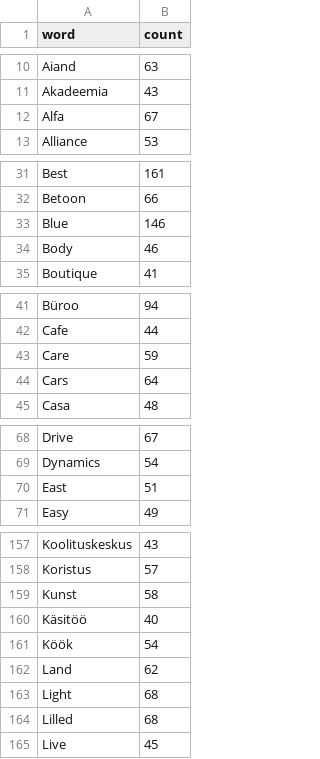
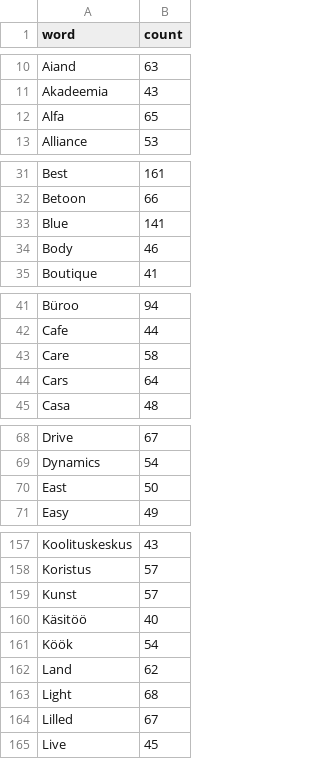
Before and after one commit to larvit/fejkdata, a TSV file: data/et_EE/company-coined.tsv, drawn as a sheet; only a part is shown, gaps mark what is left out; the diff covers the shown part only.

```diff
--- a/data/et_EE/company-coined.tsv
+++ b/data/et_EE/company-coined.tsv
@@ -11,3 +11,3 @@ Aiand	63
 Akadeemia	43
-Alfa	67
+Alfa	65
 Alliance	53
@@ -32,3 +32,3 @@ Best	161
 Betoon	66
-Blue	146
+Blue	141
 Body	46
@@ -42,3 +42,3 @@ Büroo	94
 Cafe	44
-Care	59
+Care	58
 Cars	64
@@ -69,3 +69,3 @@ Drive	67
 Dynamics	54
-East	51
+East	50
 Easy	49
@@ -158,3 +158,3 @@ Koolituskeskus	43
 Koristus	57
-Kunst	58
+Kunst	57
 Käsitöö	40
@@ -163,3 +163,3 @@ Land	62
 Light	68
-Lilled	68
+Lilled	67
 Live	45
```
Also changed, not shown: 7 edited cells elsewhere in this file, data/et_EE/company-word.tsv, data/fr_FR/company-coined.tsv, 1 other file.
